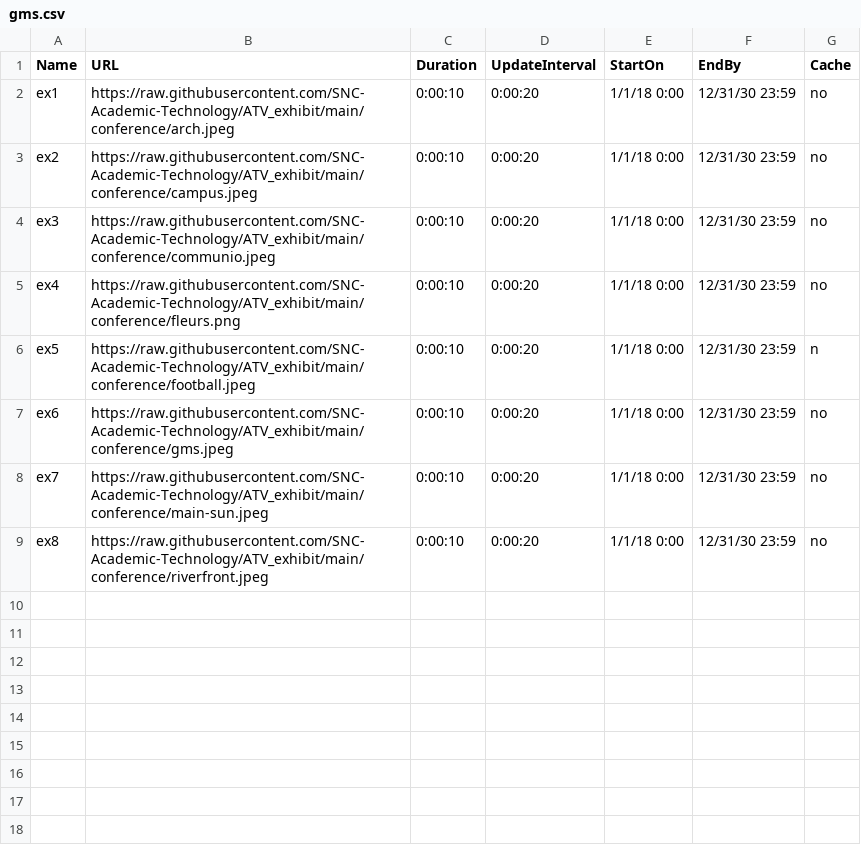
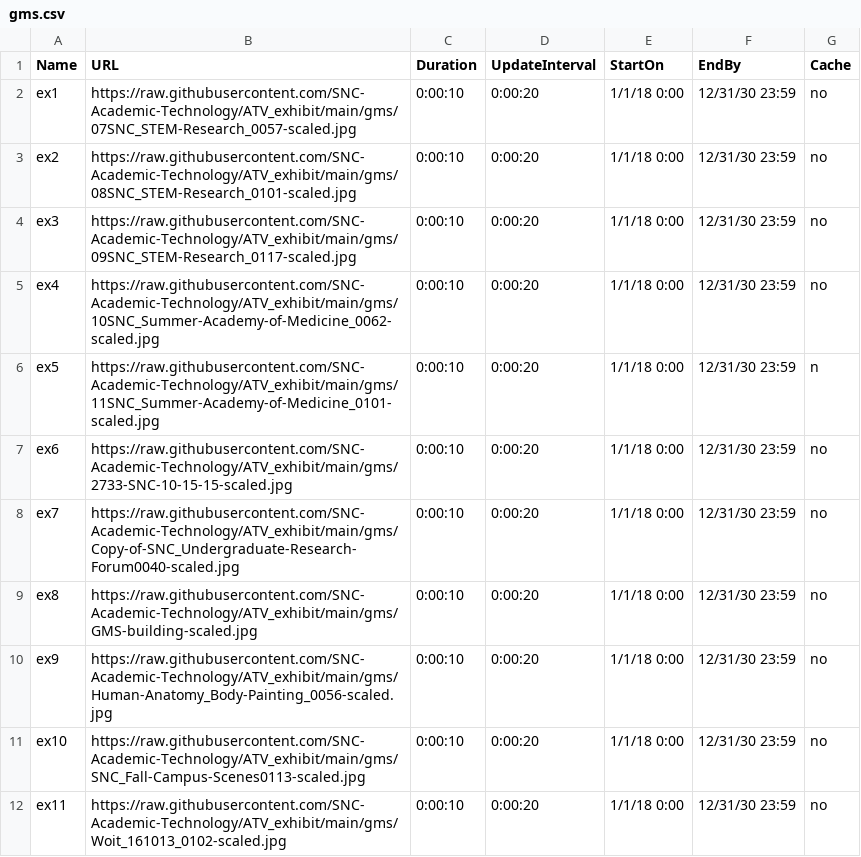
Before and after one commit to SNC-Academic-Technology/ATV_exhibit, a CSV file: gms.csv, drawn as a sheet.

```diff
--- a/gms.csv
+++ b/gms.csv
@@ -1,9 +1,12 @@
 Name,URL,Duration,UpdateInterval,StartOn,EndBy,Cache
-ex1,https://raw.githubusercontent.com/SNC-Academic-Technology/ATV_exhibit/main/conference/arch.jpeg,0:00:10,0:00:20,1/1/18 0:00,12/31/30 23:59,no
-ex2,https://raw.githubusercontent.com/SNC-Academic-Technology/ATV_exhibit/main/conference/campus.jpeg,0:00:10,0:00:20,1/1/18 0:00,12/31/30 23:59,no
-ex3,https://raw.githubusercontent.com/SNC-Academic-Technology/ATV_exhibit/main/conference/communio.jpeg,0:00:10,0:00:20,1/1/18 0:00,12/31/30 23:59,no
-ex4,https://raw.githubusercontent.com/SNC-Academic-Technology/ATV_exhibit/main/conference/fleurs.png,0:00:10,0:00:20,1/1/18 0:00,12/31/30 23:59,no
-ex5,https://raw.githubusercontent.com/SNC-Academic-Technology/ATV_exhibit/main/conference/football.jpeg,0:00:10,0:00:20,1/1/18 0:00,12/31/30 23:59,n
-ex6,https://raw.githubusercontent.com/SNC-Academic-Technology/ATV_exhibit/main/conference/gms.jpeg,0:00:10,0:00:20,1/1/18 0:00,12/31/30 23:59,no
-ex7,https://raw.githubusercontent.com/SNC-Academic-Technology/ATV_exhibit/main/conference/main-sun.jpeg,0:00:10,0:00:20,1/1/18 0:00,12/31/30 23:59,no
-ex8,https://raw.githubusercontent.com/SNC-Academic-Technology/ATV_exhibit/main/conference/riverfront.jpeg,0:00:10,0:00:20,1/1/18 0:00,12/31/30 23:59,no
+ex1,https://raw.githubusercontent.com/SNC-Academic-Technology/ATV_exhibit/main/gms/07SNC_STEM-Research_0057-scaled.jpg,0:00:10,0:00:20,1/1/18 0:00,12/31/30 23:59,no
+ex2,https://raw.githubusercontent.com/SNC-Academic-Technology/ATV_exhibit/main/gms/08SNC_STEM-Research_0101-scaled.jpg,0:00:10,0:00:20,1/1/18 0:00,12/31/30 23:59,no
+ex3,https://raw.githubusercontent.com/SNC-Academic-Technology/ATV_exhibit/main/gms/09SNC_STEM-Research_0117-scaled.jpg,0:00:10,0:00:20,1/1/18 0:00,12/31/30 23:59,no
+ex4,https://raw.githubusercontent.com/SNC-Academic-Technology/ATV_exhibit/main/gms/10SNC_Summer-Academy-of-Medicine_0062-scaled.jpg,0:00:10,0:00:20,1/1/18 0:00,12/31/30 23:59,no
+ex5,https://raw.githubusercontent.com/SNC-Academic-Technology/ATV_exhibit/main/gms/11SNC_Summer-Academy-of-Medicine_0101-scaled.jpg,0:00:10,0:00:20,1/1/18 0:00,12/31/30 23:59,n
+ex6,https://raw.githubusercontent.com/SNC-Academic-Technology/ATV_exhibit/main/gms/2733-SNC-10-15-15-scaled.jpg,0:00:10,0:00:20,1/1/18 0:00,12/31/30 23:59,no
+ex7,https://raw.githubusercontent.com/SNC-Academic-Technology/ATV_exhibit/main/gms/Copy-of-SNC_Undergraduate-Research-Forum0040-scaled.jpg,0:00:10,0:00:20,1/1/18 0:00,12/31/30 23:59,no
+ex8,https://raw.githubusercontent.com/SNC-Academic-Technology/ATV_exhibit/main/gms/GMS-building-scaled.jpg,0:00:10,0:00:20,1/1/18 0:00,12/31/30 23:59,no
+ex9,https://raw.githubusercontent.com/SNC-Academic-Technology/ATV_exhibit/main/gms/Human-Anatomy_Body-Painting_0056-scaled.jpg,0:00:10,0:00:20,1/1/18 0:00,12/31/30 23:59,no
+ex10,https://raw.githubusercontent.com/SNC-Academic-Technology/ATV_exhibit/main/gms/SNC_Fall-Campus-Scenes0113-scaled.jpg,0:00:10,0:00:20,1/1/18 0:00,12/31/30 23:59,no
+ex11,https://raw.githubusercontent.com/SNC-Academic-Technology/ATV_exhibit/main/gms/Woit_161013_0102-scaled.jpg,0:00:10,0:00:20,1/1/18 0:00,12/31/30 23:59,no
```
Also changed, not shown: 11 other files.
